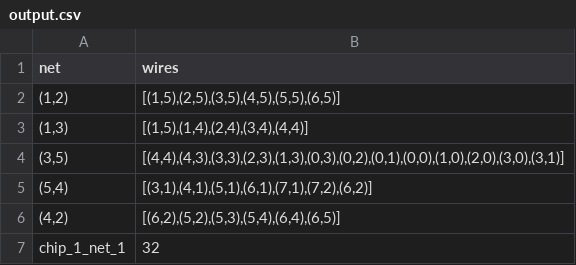
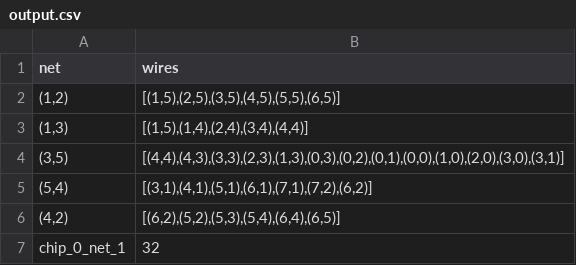
Before and after one commit to okkevaneck/check50_heuristieken, a CSV file: chips_and_circuits/output.csv, drawn as a sheet.

Commit message:
Update for chips and russia

```diff
--- a/chips_and_circuits/output.csv
+++ b/chips_and_circuits/output.csv
@@ -6,2 +6,2 @@ net,wires
 "(4,2)","[(6,2),(5,2),(5,3),(5,4),(6,4),(6,5)]"
-chip_1_net_1,32
+chip_0_net_1,32
```
Also changed, not shown: 3 other files.
